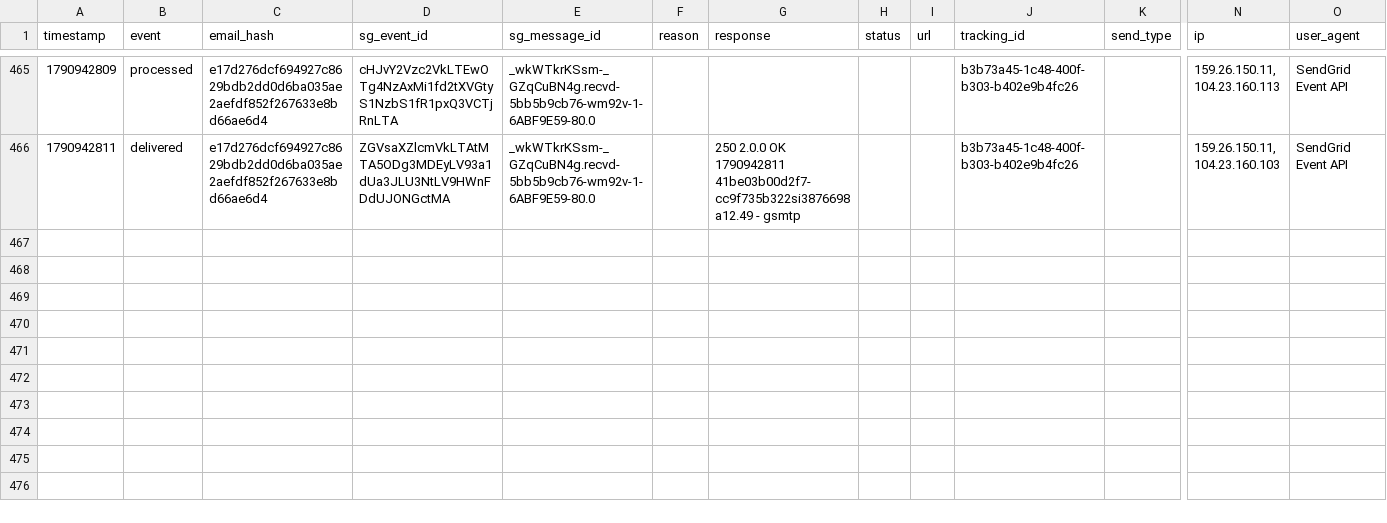
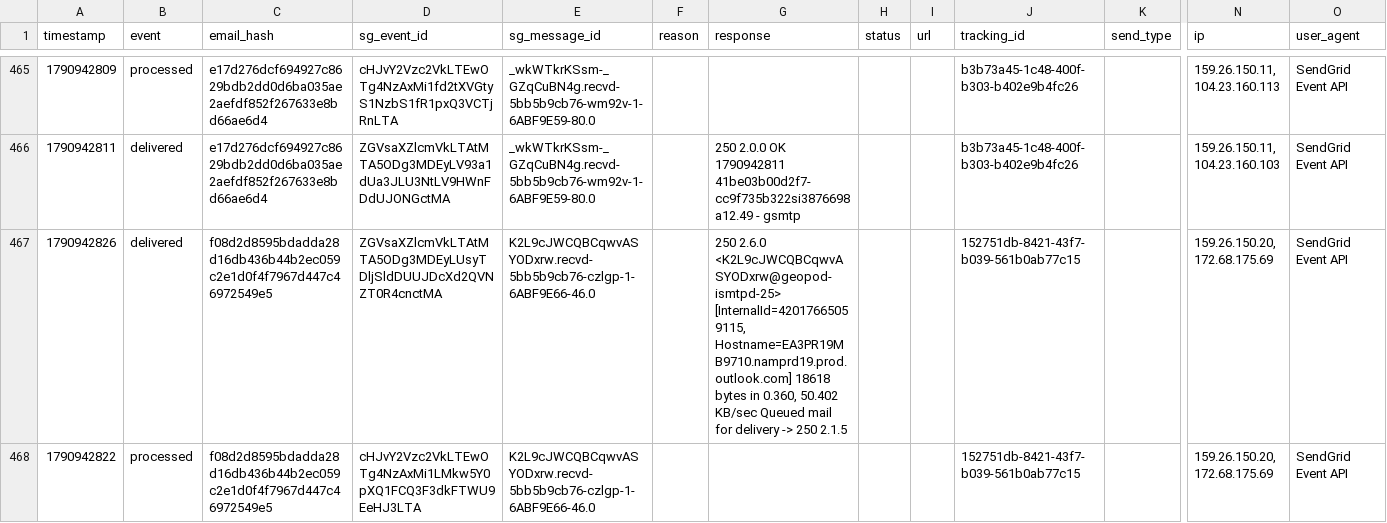
Before and after one commit to anandakeyclub-ops/permitmap-tracker, a CSV file: sendgrid_events.csv, drawn as a sheet; only a part is shown, gaps mark what is left out; rows hold the shown columns only; the diff names each change by its address in the sheet, - before the commit and + after, or states it on an @@ line.

Commit message:
tracking update 2026-10-02 12:07:11

```diff
--- a/sendgrid_events.csv
+++ b/sendgrid_events.csv
+row 467: 1790942826 | delivered | f08d2d8595bdadda28d16db436b44b2ec059c2e1d0f4f7967d447c46972549e5 | ZGVsaXZlcmVkLTAtMTA5ODg3MDEyLUsyTDljSldDUUJDcXd2QVNZT0R4cnctMA | K2L9cJWCQBCqwvASYODxrw.recvd-5bb5b9cb76-czlgp-1-6ABF9E66-46.0 |  | 250 2.6.0 <K2L9cJWCQBCqwvASYODxrw@geopod-ismtpd-25> [InternalId=42017665059115, Hostname=EA3PR19MB9710.namprd19.prod.outlook.com] 18618 bytes in 0.360, 50.402 KB/sec Queued mail for delivery -> 250 2.1.5 |  |  | 152751db-8421-43f7-b039-561b0ab77c15 |  | 159.26.150.20, 172.68.175.69 | SendGrid Event API
+row 468: 1790942822 | processed | f08d2d8595bdadda28d16db436b44b2ec059c2e1d0f4f7967d447c46972549e5 | cHJvY2Vzc2VkLTEwOTg4NzAxMi1LMkw5Y0pXQ1FCQ3F3dkFTWU9EeHJ3LTA | K2L9cJWCQBCqwvASYODxrw.recvd-5bb5b9cb76-czlgp-1-6ABF9E66-46.0 |  |  |  |  | 152751db-8421-43f7-b039-561b0ab77c15 |  | 159.26.150.20, 172.68.175.69 | SendGrid Event API
```
